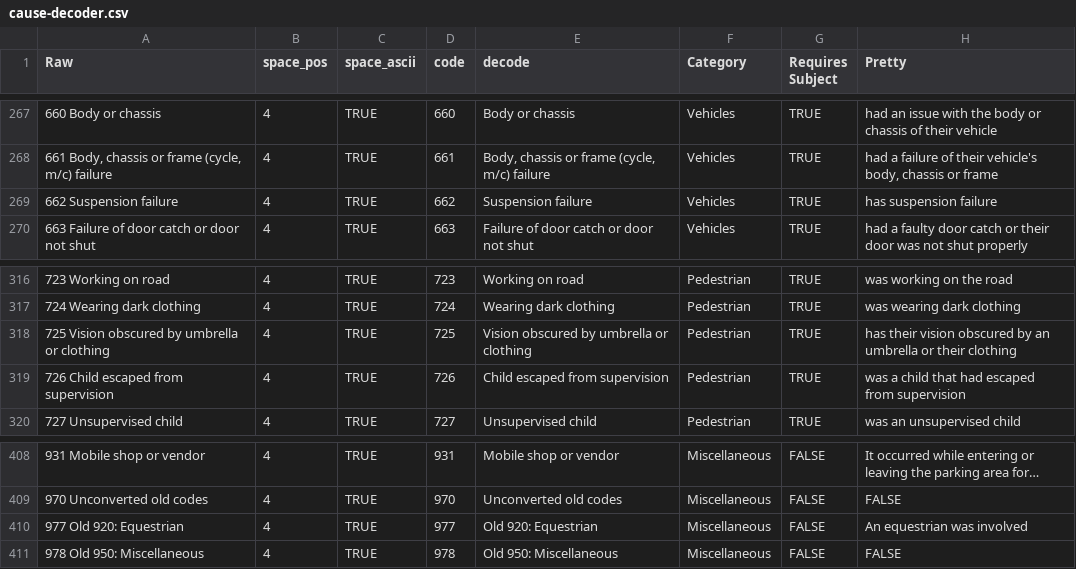
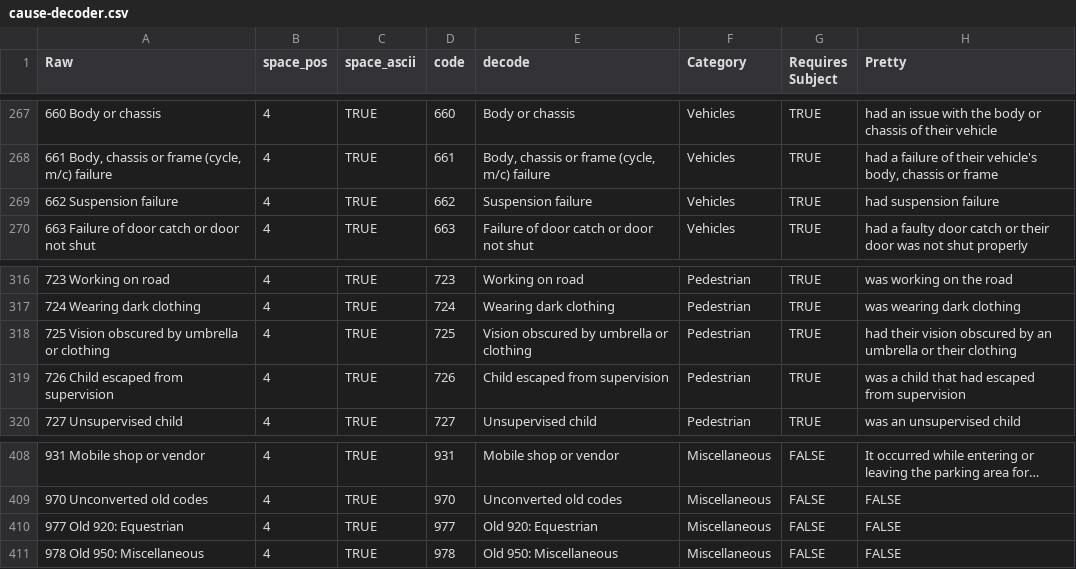
Before and after one commit to alpha-beta-soup/national-crash-statistics, a CSV file: data/decoders/cause-decoder.csv, drawn as a sheet; only a part is shown, gaps mark what is left out; long unchanged cells end in …; the diff covers the shown part only.

```diff
--- a/data/decoders/cause-decoder.csv
+++ b/data/decoders/cause-decoder.csv
@@ -268,3 +268,3 @@ Raw,space_pos,space_ascii,code,decode,Category,Requires Subject,Pretty
 "661 Body, chassis or frame (cycle, m/c) failure",4,TRUE,661,"Body, chassis or frame (cycle, m/c) failure",Vehicles,TRUE,"had a failure of their vehicle's body, chassis or frame"
-662 Suspension failure,4,TRUE,662,Suspension failure,Vehicles,TRUE,has suspension failure
+662 Suspension failure,4,TRUE,662,Suspension failure,Vehicles,TRUE,had suspension failure
 663 Failure of door catch or door not shut,4,TRUE,663,Failure of door catch or door not shut,Vehicles,TRUE,had a faulty door catch or their door was not shut properly
@@ -317,3 +317,3 @@ Raw,space_pos,space_ascii,code,decode,Category,Requires Subject,Pretty
 724 Wearing dark clothing,4,TRUE,724,Wearing dark clothing,Pedestrian,TRUE,was wearing dark clothing
-725 Vision obscured by umbrella or clothing,4,TRUE,725,Vision obscured by umbrella or clothing,Pedestrian,TRUE,has their vision obscured by an umbrella or their clothing
+725 Vision obscured by umbrella or clothing,4,TRUE,725,Vision obscured by umbrella or clothing,Pedestrian,TRUE,had their vision obscured by an umbrella or their clothing
 726 Child escaped from supervision,4,TRUE,726,Child escaped from supervision,Pedestrian,TRUE,was a child that had escaped from supervision
@@ -409,3 +409,3 @@ Raw,space_pos,space_ascii,code,decode,Category,Requires Subject,Pretty
 970 Unconverted old codes,4,TRUE,970,Unconverted old codes,Miscellaneous,FALSE,FALSE
-977 Old 920: Equestrian,4,TRUE,977,Old 920: Equestrian,Miscellaneous,FALSE,An equestrian was involved
+977 Old 920: Equestrian,4,TRUE,977,Old 920: Equestrian,Miscellaneous,FALSE,FALSE
 978 Old 950: Miscellaneous,4,TRUE,978,Old 950: Miscellaneous,Miscellaneous,FALSE,FALSE
```
Also changed, not shown: 12 edited cells elsewhere in this file, 1 other file.
